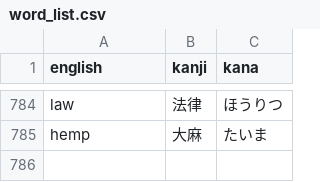
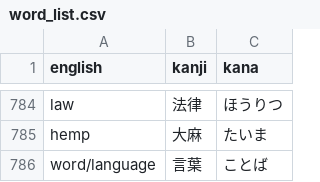
Before and after one commit to DJTakushi/Kanji_quizzer, a CSV file: word_list.csv, drawn as a sheet; only a part is shown, gaps mark what is left out; the diff names each change by its address in the sheet, - before the commit and + after, or states it on an @@ line.

Commit message:
lololo

```diff
--- a/word_list.csv
+++ b/word_list.csv
+row 786: word/language | 言葉 | ことば
```
